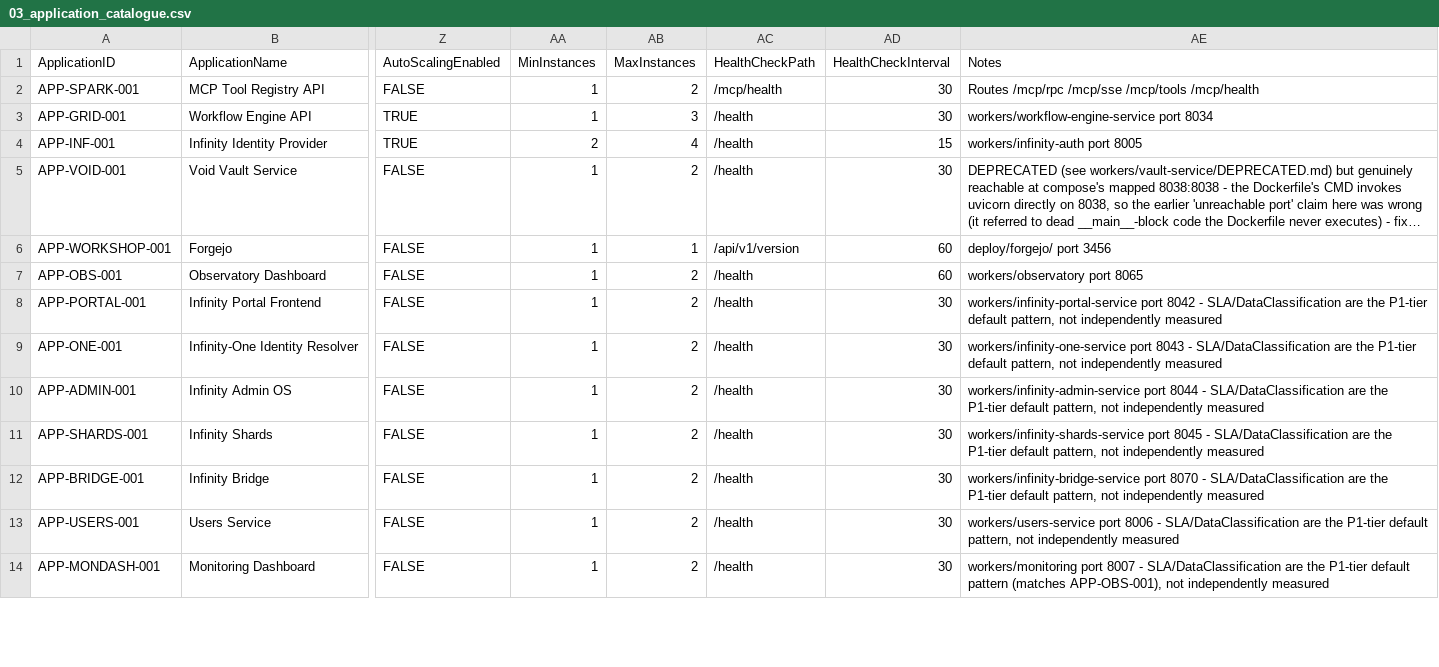
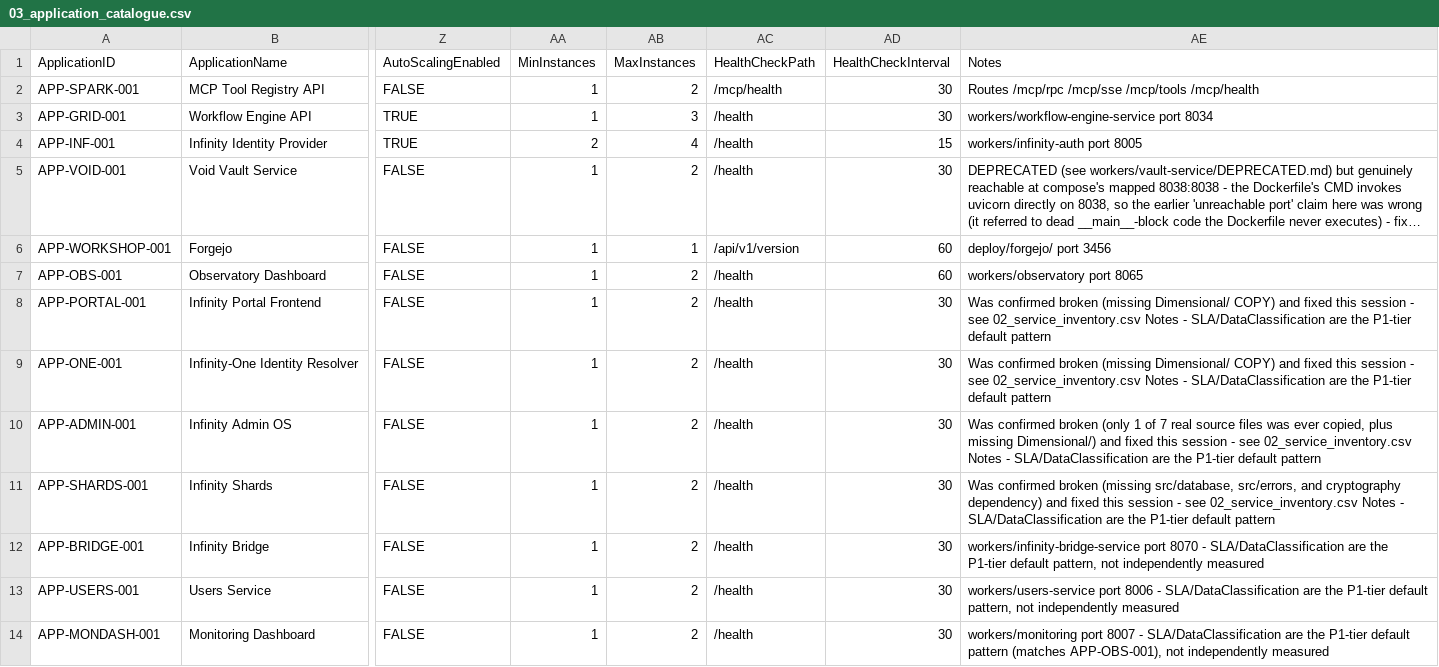
Before and after one commit to Trancendos/Tranc3, a CSV file: docs/architecture/ea-workbook/03_application_catalogue.csv, drawn as a sheet; only a part is shown, gaps mark what is left out; long unchanged cells end in …; the diff covers the shown part only; the diff names each change by its address in the sheet, - before the commit and + after, or states it on an @@ line.

```diff
--- a/docs/architecture/ea-workbook/03_application_catalogue.csv
+++ b/docs/architecture/ea-workbook/03_application_catalogue.csv
-AE8 (Notes): workers/infinity-portal-service port 8042 - SLA/DataClassification are the P1-tier default pattern, not independently measured
+AE8 (Notes): Was confirmed broken (missing Dimensional/ COPY) and fixed this session - see 02_service_inventory.csv Notes - SLA/DataClassification are the P1-tier default pattern
-AE9 (Notes): workers/infinity-one-service port 8043 - SLA/DataClassification are the P1-tier default pattern, not independently measured
+AE9 (Notes): Was confirmed broken (missing Dimensional/ COPY) and fixed this session - see 02_service_inventory.csv Notes - SLA/DataClassification are the P1-tier default pattern
-AE10 (Notes): workers/infinity-admin-service port 8044 - SLA/DataClassification are the P1-tier default pattern, not independently measured
+AE10 (Notes): Was confirmed broken (only 1 of 7 real source files was ever copied, plus missing Dimensional/) and fixed this session - see 02_service_inventory.csv Notes - SLA/DataClassification are the P1-tier default pattern
-AE11 (Notes): workers/infinity-shards-service port 8045 - SLA/DataClassification are the P1-tier default pattern, not independently measured
+AE11 (Notes): Was confirmed broken (missing src/database, src/errors, and cryptography dependency) and fixed this session - see 02_service_inventory.csv Notes - SLA/DataClassification are the P1-tier default pattern
```
Also changed, not shown: 1 added row and 2 edited cells elsewhere in this file, docs/architecture/ea-workbook/02_service_inventory.csv, docs/architecture/ea-workbook/06_service_deployments.csv, 22 other files.
